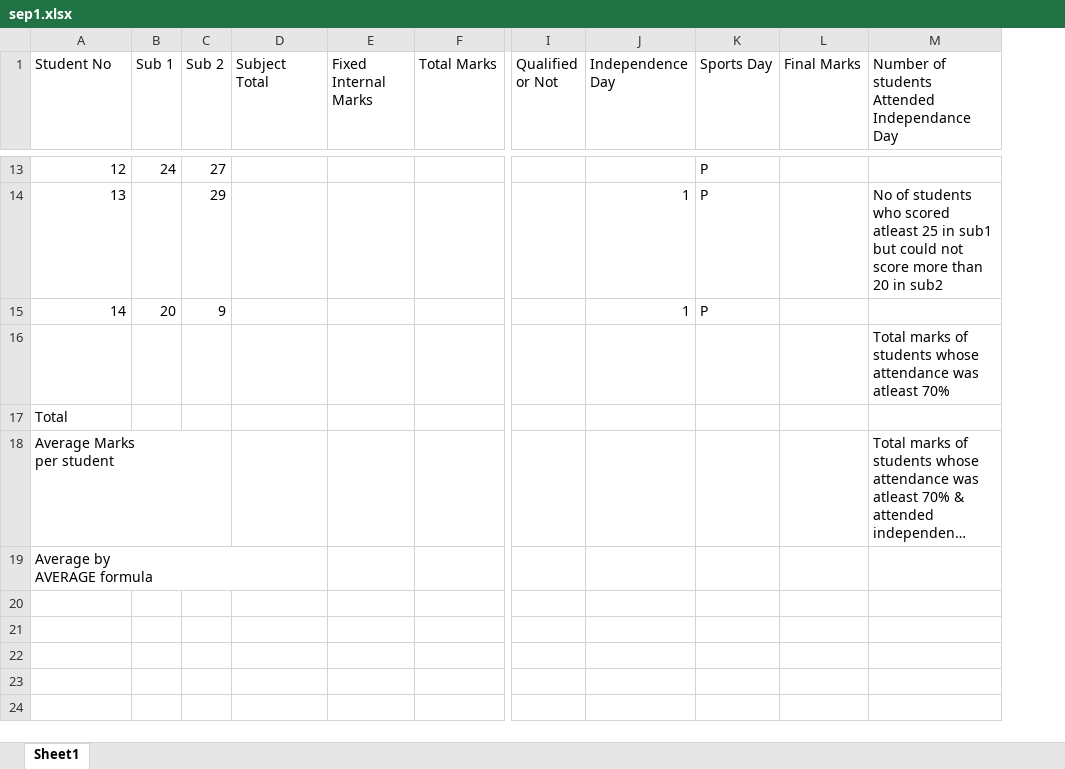
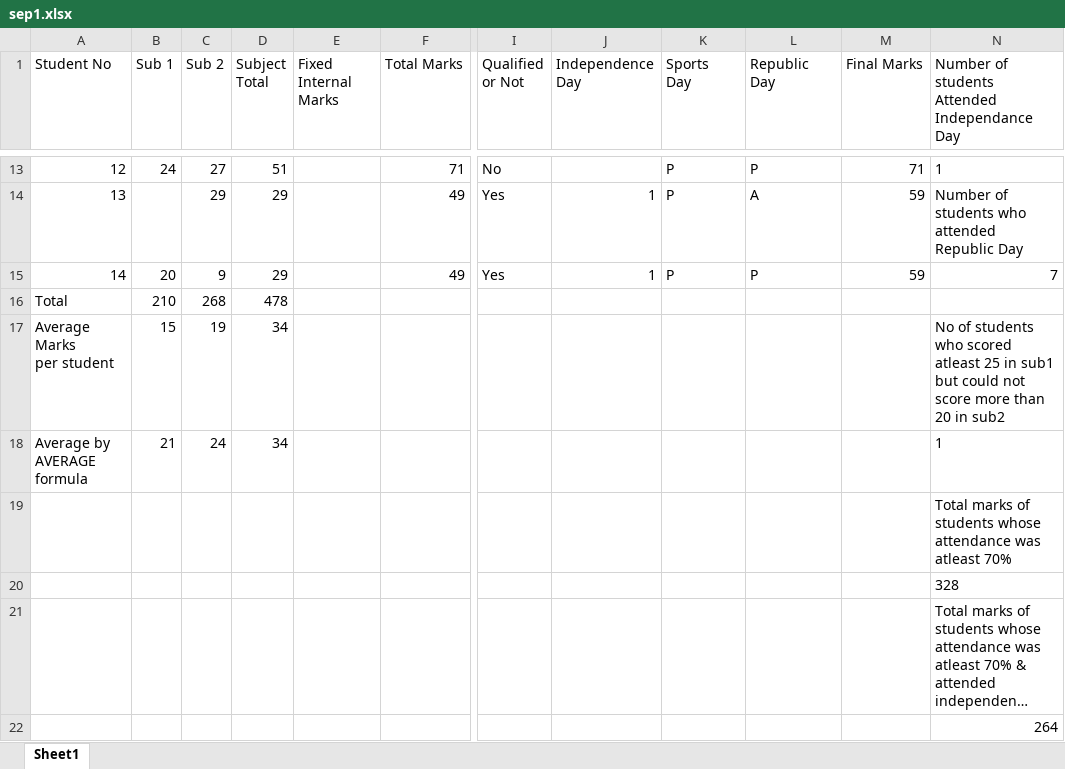
Before and after one commit to alakhpandya/24_DS_CLUB_BATCH1_AHM, an Excel workbook: 01_Advanced Excel/sep1.xlsx, sheet Sheet1, drawn as a sheet; only a part is shown, gaps mark what is left out; long unchanged cells end in …; values as stored, in another font and other column widths than the file's, no borders; removed rows and columns are numbered as before the commit, all else as after; rows hold the shown columns only; ↵ is a line break in a cell; the diff covers the shown part only; the diff names each change by its address in the sheet, - before the commit and + after, or states it on an @@ line.

```diff
--- a/01_Advanced Excel/sep1.xlsx (sheet Sheet1)
+++ b/01_Advanced Excel/sep1.xlsx (sheet Sheet1)
-column D (Subject Total), empty
+column D (Subject Total), rows 13-15: 51 | 29 | 29
-column I (Qualified or Not), empty
+column I (Qualified or Not), rows 13-15: No | Yes | Yes
+column L (Republic Day), rows 13-15: P | A | P
-E1: Fixed Internal Marks
+E1: Fixed ↵ Internal Marks
-J1: Independence Day
+J1: Independence ↵ Day
-K1: Sports Day
+K1: Sports ↵ Day
-F13 (Total Marks): (empty)
+F13 (Total Marks): 71
-M13 (Final Marks): (empty)
+M13 (Final Marks): 71
-N13: (empty)
+N13: 1
-F14:F15 (Total Marks): (empty)
+F14:F15 (Total Marks): 49
-M14:M15 (Final Marks): (empty)
+M14:M15 (Final Marks): 59
-N14: No of students who scored atleast 25 in sub1 but could not score more than 20 in sub2
+N14: Number of students who attended Republic Day
-N15: (empty)
+N15: 7
+row 16: Total | 210 | 268 | 478
+row 17: Average Marks ↵ per student | 15 | 19 | 34 |  |  |  |  |  |  |  | No of students who scored atleast 25 in sub1 but could not score more than 20 in sub2
+row 18: Average by ↵ AVERAGE formula | 21 | 24 | 34 |  |  |  |  |  |  |  | 1
@@ column A (Student No) renumbered from row 20 down @@
-N20: (empty)
+N20: 328
-N22: (empty)
+N22: 264
```
Also changed, not shown: 27 edited cells elsewhere in this sheet.
